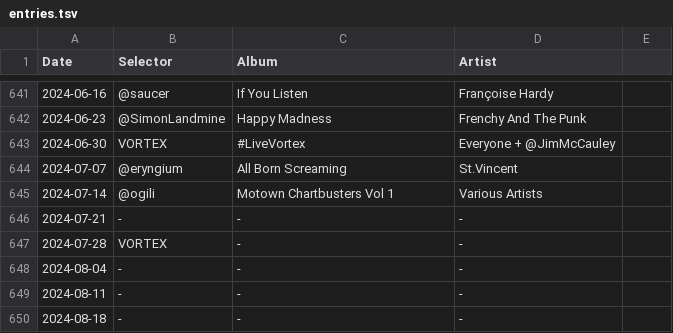
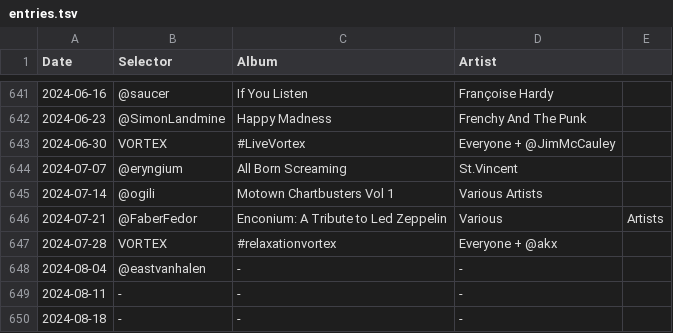
Before and after one commit to akx/listeningclub, a TSV file: entries.tsv, drawn as a sheet; only a part is shown, gaps mark what is left out.

```diff
--- a/entries.tsv
+++ b/entries.tsv
@@ -645,5 +645,5 @@ Date	Selector	Album	Artist
 2024-07-14	@ogili	Motown Chartbusters Vol 1	Various Artists
-2024-07-21	-	-	-
-2024-07-28	VORTEX	-	-
-2024-08-04	-	-	-
+2024-07-21	@FaberFedor	Enconium: A Tribute to Led Zeppelin	Various	Artists
+2024-07-28	VORTEX	#relaxationvortex	Everyone + @akx
+2024-08-04	@eastvanhalen	-	-
 2024-08-11	-	-	-
```
Also changed, not shown: 1 other file.
